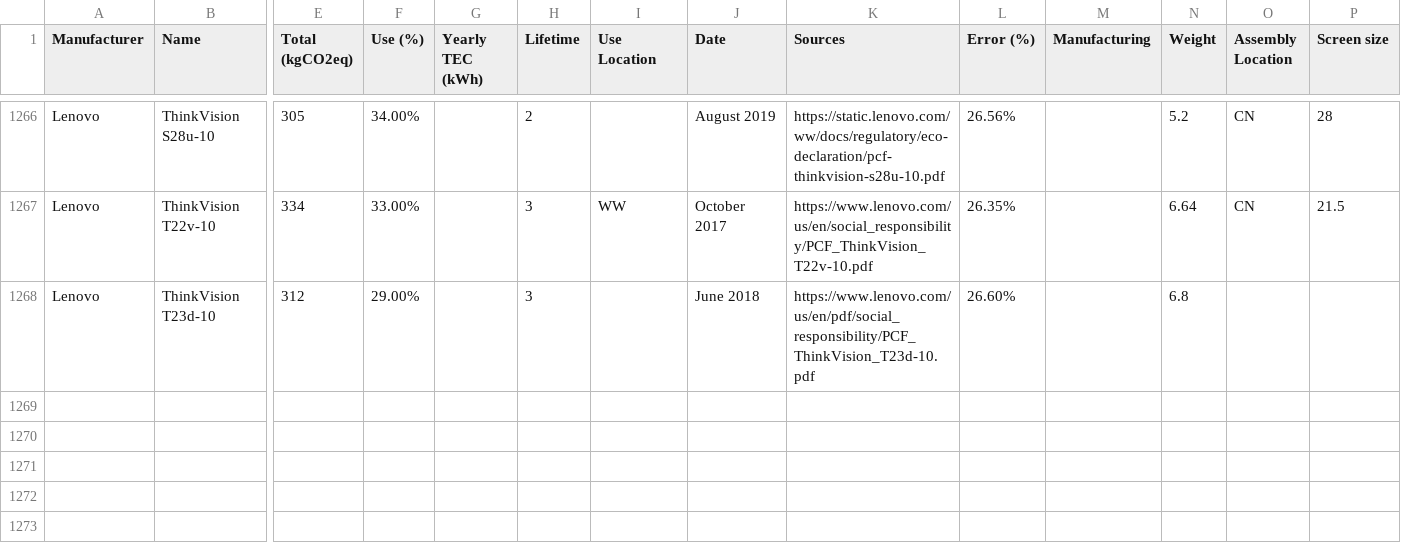
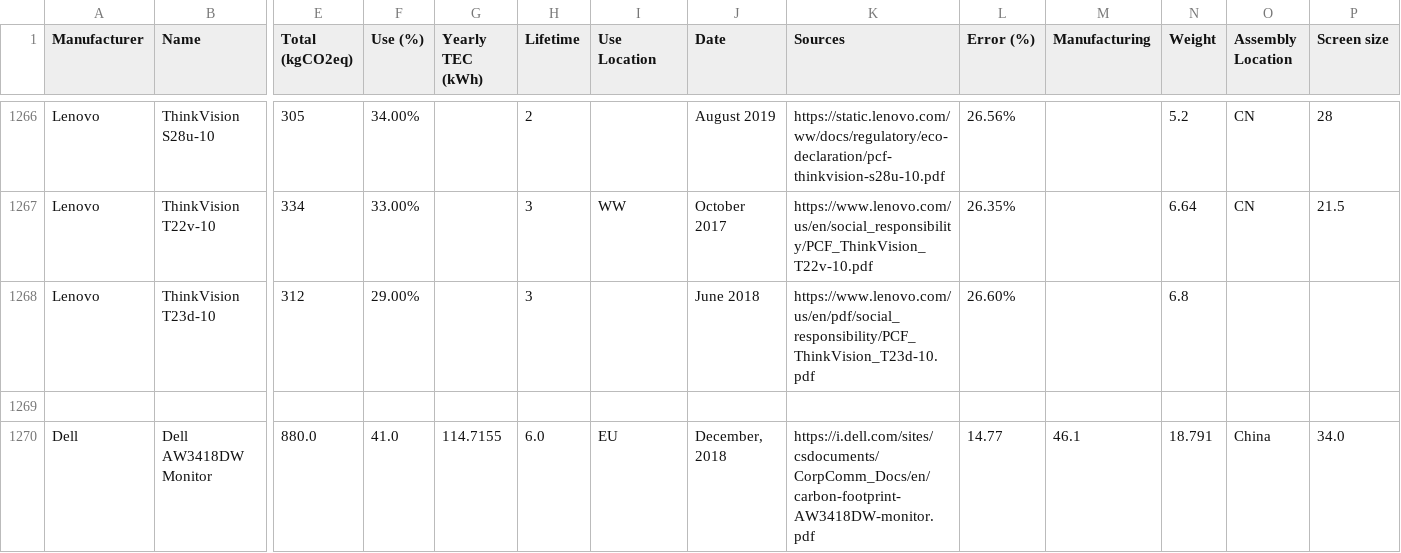
Before and after one commit to Boavizta/environmental-footprint-data, a CSV file: boavizta-data-us.csv, drawn as a sheet; only a part is shown, gaps mark what is left out; rows hold the shown columns only; the diff names each change by its address in the sheet, - before the commit and + after, or states it on an @@ line.

Commit message:
Add new Dell AW3418DW Monitor  - us format

```diff
--- a/boavizta-data-us.csv
+++ b/boavizta-data-us.csv
+row 1269: (empty)
+row 1270: Dell | Dell AW3418DW Monitor | 880.0 | 41.0 | 114.7155 | 6.0 | EU | December, 2018 | https://i.dell.com/sites/csdocuments/CorpComm_Docs/en/carbon-footprint-AW3418DW-monitor.pdf | 14.77 | 46.1 | 18.791 | China | 34.0
```
